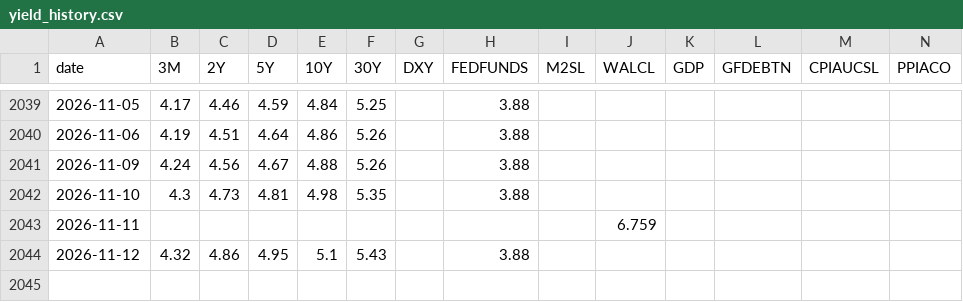
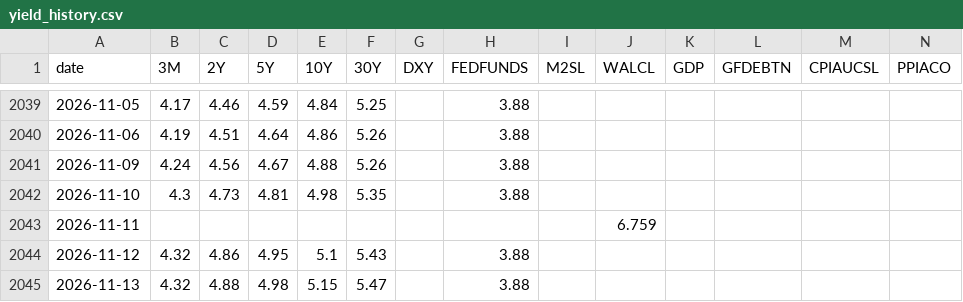
Before and after one commit to saikat-pundit/Josophy, a CSV file: data/yield_history.csv, drawn as a sheet; only a part is shown, gaps mark what is left out; rows hold the shown columns only; the diff names each change by its address in the sheet, - before the commit and + after, or states it on an @@ line.

```diff
--- a/data/yield_history.csv
+++ b/data/yield_history.csv
+row 2045: 2026-11-13 | 4.32 | 4.88 | 4.98 | 5.15 | 5.47 |  | 3.88
```
